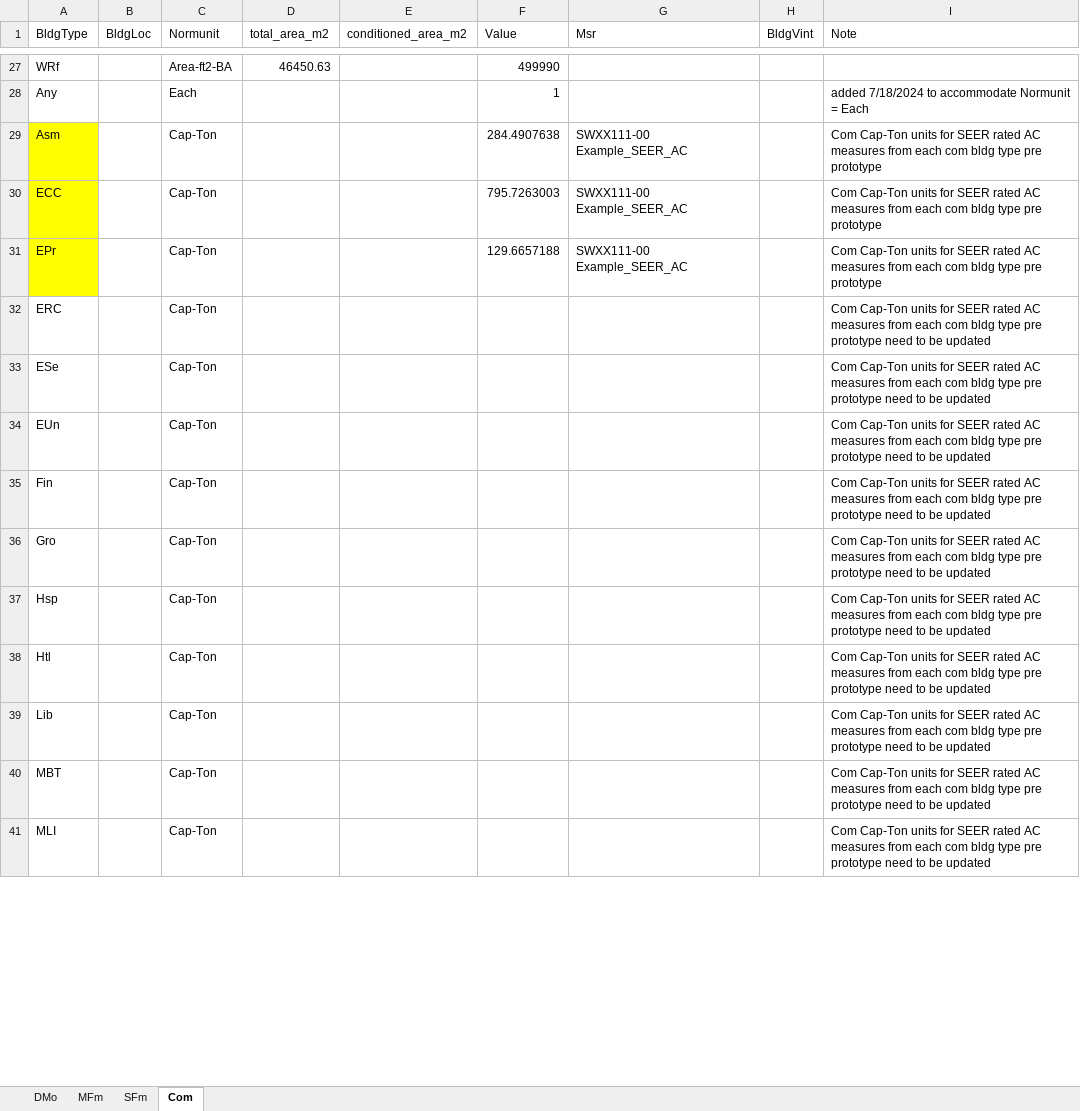
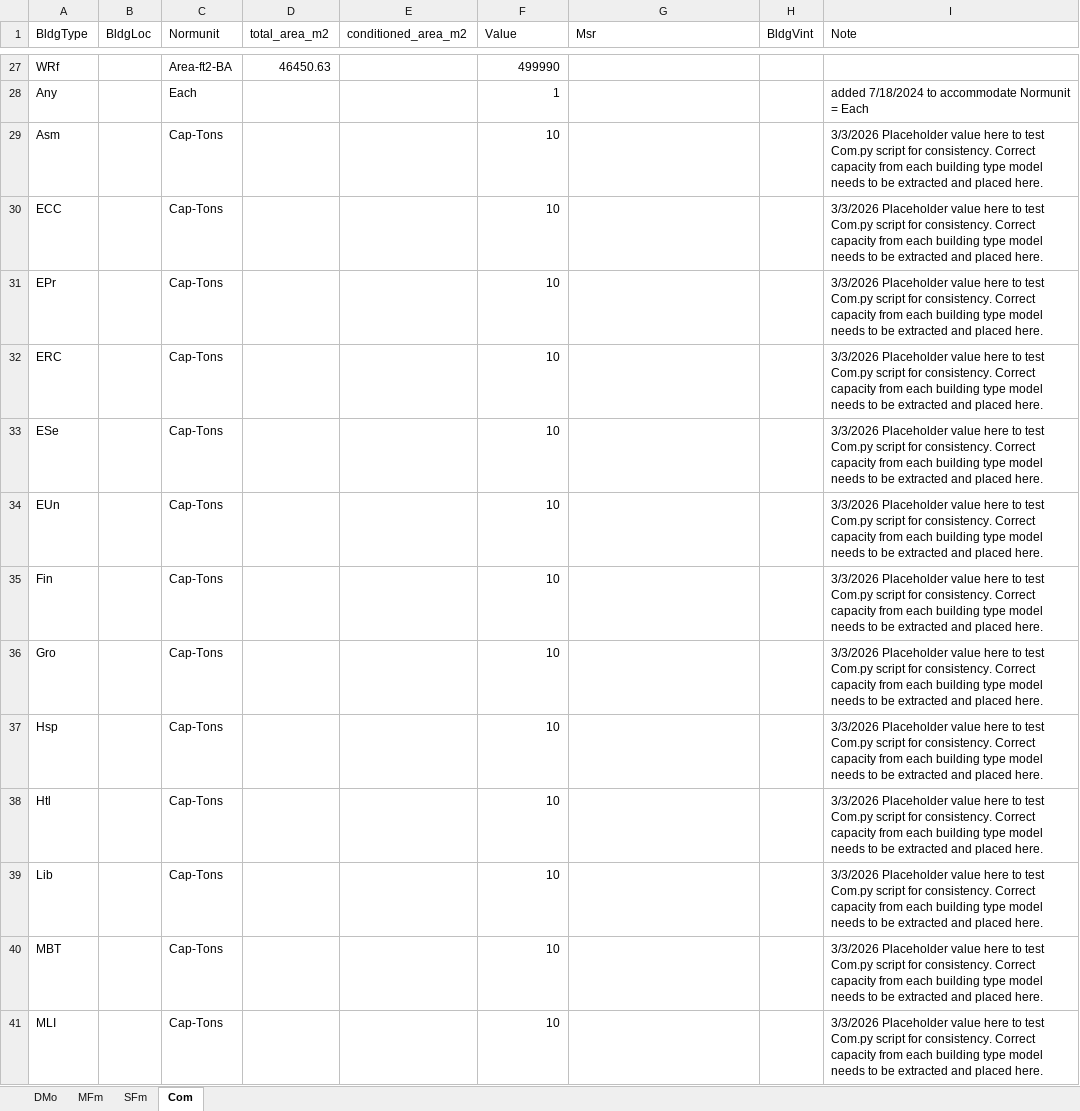
Before and after one commit to sound-data/DEER-Prototypes-EnergyPlus, an Excel workbook: scripts/data transformation/Normunits.xlsx, sheet Com, drawn as a sheet; only a part is shown, gaps mark what is left out; values as stored, in another font and other column widths than the file's, no borders; the diff covers the shown part only; the diff names each change by its address in the sheet, - before the commit and + after, or states it on an @@ line.

Commit message:
updates to Com.py
normunit updates, helper function to extract starting day of week for simulation for CEDARS format

```diff
--- a/scripts/data transformation/Normunits.xlsx (sheet Com)
+++ b/scripts/data transformation/Normunits.xlsx (sheet Com)
-A29:A31 fill: #FFFF00
+A29:A31 fill: none
-C29:C41 (Normunit): Cap-Ton
+C29:C41 (Normunit): Cap-Tons
-F29 (Value): 284.4907638
+F29 (Value): 10
-G29:G31 (Msr): SWXX111-00 Example_SEER_AC
+G29:G31 (Msr): (empty)
-I29:I31 (Note): Com Cap-Ton units for SEER rated AC measures from each com bldg type pre prototype
+I29:I31 (Note): 3/3/2026 Placeholder value here to test Com.py script for consistency. Correct capacity from each building type model needs to be extracted and placed here.
-F30 (Value): 795.7263003
+F30 (Value): 10
-F31 (Value): 129.6657188
+F31 (Value): 10
-F32:F41 (Value): (empty)
+F32:F41 (Value): 10
-I32:I41 (Note): Com Cap-Ton units for SEER rated AC measures from each com bldg type pre prototype need to be updated
+I32:I41 (Note): 3/3/2026 Placeholder value here to test Com.py script for consistency. Correct capacity from each building type model needs to be extracted and placed here.
```
Also changed, not shown: 39 edited cells elsewhere in this sheet, 2 other files.
